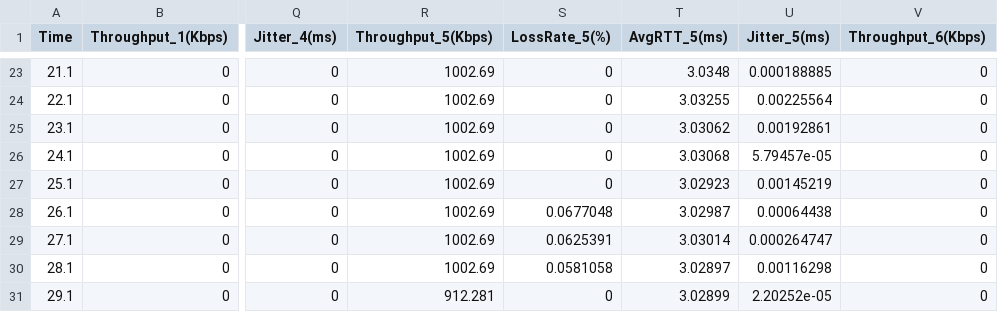
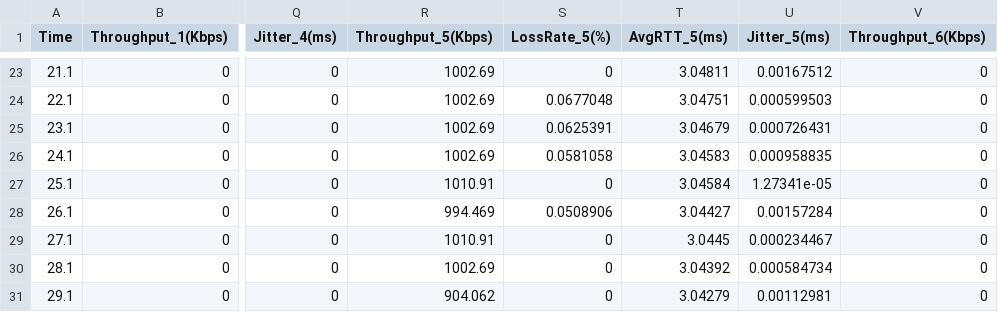
Before and after one commit to zn-27/Intelligent-Access, a CSV file: flow_stats.csv, drawn as a sheet; only a part is shown, gaps mark what is left out; the diff covers the shown part only; the diff names each change by its address in the sheet, - before the commit and + after, or states it on an @@ line.

```diff
--- a/flow_stats.csv
+++ b/flow_stats.csv
-T23 (AvgRTT_5(ms)): 3.0348
+T23 (AvgRTT_5(ms)): 3.04811
-U23 (Jitter_5(ms)): 0.000188885
+U23 (Jitter_5(ms)): 0.00167512
-S24 (LossRate_5(%)): 0
+S24 (LossRate_5(%)): 0.0677048
-T24 (AvgRTT_5(ms)): 3.03255
+T24 (AvgRTT_5(ms)): 3.04751
-U24 (Jitter_5(ms)): 0.00225564
+U24 (Jitter_5(ms)): 0.000599503
-S25 (LossRate_5(%)): 0
+S25 (LossRate_5(%)): 0.0625391
-T25 (AvgRTT_5(ms)): 3.03062
+T25 (AvgRTT_5(ms)): 3.04679
-U25 (Jitter_5(ms)): 0.00192861
+U25 (Jitter_5(ms)): 0.000726431
-S26 (LossRate_5(%)): 0
+S26 (LossRate_5(%)): 0.0581058
-T26 (AvgRTT_5(ms)): 3.03068
+T26 (AvgRTT_5(ms)): 3.04583
-U26 (Jitter_5(ms)): 5.79457e-05
+U26 (Jitter_5(ms)): 0.000958835
-R27 (Throughput_5(Kbps)): 1002.69
+R27 (Throughput_5(Kbps)): 1010.91
-T27 (AvgRTT_5(ms)): 3.02923
+T27 (AvgRTT_5(ms)): 3.04584
-U27 (Jitter_5(ms)): 0.00145219
+U27 (Jitter_5(ms)): 1.27341e-05
-R28 (Throughput_5(Kbps)): 1002.69
+R28 (Throughput_5(Kbps)): 994.469
-S28 (LossRate_5(%)): 0.0677048
+S28 (LossRate_5(%)): 0.0508906
-T28 (AvgRTT_5(ms)): 3.02987
+T28 (AvgRTT_5(ms)): 3.04427
-U28 (Jitter_5(ms)): 0.00064438
+U28 (Jitter_5(ms)): 0.00157284
-R29 (Throughput_5(Kbps)): 1002.69
+R29 (Throughput_5(Kbps)): 1010.91
-S29 (LossRate_5(%)): 0.0625391
+S29 (LossRate_5(%)): 0
-T29 (AvgRTT_5(ms)): 3.03014
+T29 (AvgRTT_5(ms)): 3.0445
-U29 (Jitter_5(ms)): 0.000264747
+U29 (Jitter_5(ms)): 0.000234467
-S30 (LossRate_5(%)): 0.0581058
+S30 (LossRate_5(%)): 0
-T30 (AvgRTT_5(ms)): 3.02897
+T30 (AvgRTT_5(ms)): 3.04392
-U30 (Jitter_5(ms)): 0.00116298
+U30 (Jitter_5(ms)): 0.000584734
-R31 (Throughput_5(Kbps)): 912.281
+R31 (Throughput_5(Kbps)): 904.062
-T31 (AvgRTT_5(ms)): 3.02899
+T31 (AvgRTT_5(ms)): 3.04279
-U31 (Jitter_5(ms)): 2.20252e-05
+U31 (Jitter_5(ms)): 0.00112981
```
Also changed, not shown: 33 edited cells elsewhere in this file, 5 other files.
